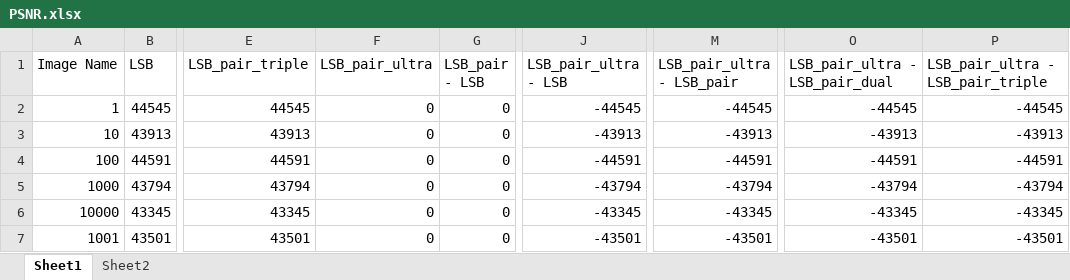
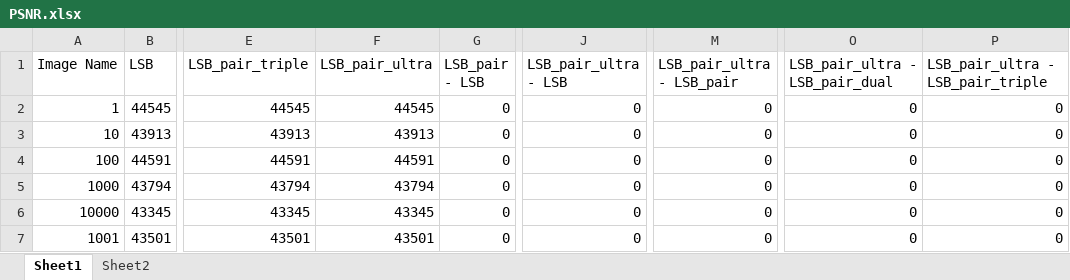
Before and after one commit to boooooommmmmm/Digital_Watermarking-LSB-pair, an Excel workbook: code/PSNR.xlsx, sheet Sheet1, drawn as a sheet; only a part is shown, gaps mark what is left out; values as stored, in another font and other column widths than the file's, no borders; the diff covers the shown part only; the diff names each change by its address in the sheet, - before the commit and + after, or states it on an @@ line.

```diff
--- a/code/PSNR.xlsx (sheet Sheet1)
+++ b/code/PSNR.xlsx (sheet Sheet1)
-F2 (LSB_pair_ultra): 0
+F2 (LSB_pair_ultra): 44545
-J2 (LSB_pair_ultra - LSB): -44545
+J2 (LSB_pair_ultra - LSB): 0
-M2 (LSB_pair_ultra - LSB_pair): -44545
+M2 (LSB_pair_ultra - LSB_pair): 0
-O2 (LSB_pair_ultra - LSB_pair_dual): -44545
+O2 (LSB_pair_ultra - LSB_pair_dual): 0
-P2 (LSB_pair_ultra - LSB_pair_triple): -44545
+P2 (LSB_pair_ultra - LSB_pair_triple): 0
-F3 (LSB_pair_ultra): 0
+F3 (LSB_pair_ultra): 43913
-J3 (LSB_pair_ultra - LSB): -43913
+J3 (LSB_pair_ultra - LSB): 0
-M3 (LSB_pair_ultra - LSB_pair): -43913
+M3 (LSB_pair_ultra - LSB_pair): 0
-O3 (LSB_pair_ultra - LSB_pair_dual): -43913
+O3 (LSB_pair_ultra - LSB_pair_dual): 0
-P3 (LSB_pair_ultra - LSB_pair_triple): -43913
+P3 (LSB_pair_ultra - LSB_pair_triple): 0
-F4 (LSB_pair_ultra): 0
+F4 (LSB_pair_ultra): 44591
-J4 (LSB_pair_ultra - LSB): -44591
+J4 (LSB_pair_ultra - LSB): 0
-M4 (LSB_pair_ultra - LSB_pair): -44591
+M4 (LSB_pair_ultra - LSB_pair): 0
-O4 (LSB_pair_ultra - LSB_pair_dual): -44591
+O4 (LSB_pair_ultra - LSB_pair_dual): 0
-P4 (LSB_pair_ultra - LSB_pair_triple): -44591
+P4 (LSB_pair_ultra - LSB_pair_triple): 0
-F5 (LSB_pair_ultra): 0
+F5 (LSB_pair_ultra): 43794
-J5 (LSB_pair_ultra - LSB): -43794
+J5 (LSB_pair_ultra - LSB): 0
-M5 (LSB_pair_ultra - LSB_pair): -43794
+M5 (LSB_pair_ultra - LSB_pair): 0
-O5 (LSB_pair_ultra - LSB_pair_dual): -43794
+O5 (LSB_pair_ultra - LSB_pair_dual): 0
-P5 (LSB_pair_ultra - LSB_pair_triple): -43794
+P5 (LSB_pair_ultra - LSB_pair_triple): 0
-F6 (LSB_pair_ultra): 0
+F6 (LSB_pair_ultra): 43345
-J6 (LSB_pair_ultra - LSB): -43345
+J6 (LSB_pair_ultra - LSB): 0
-M6 (LSB_pair_ultra - LSB_pair): -43345
+M6 (LSB_pair_ultra - LSB_pair): 0
-O6 (LSB_pair_ultra - LSB_pair_dual): -43345
+O6 (LSB_pair_ultra - LSB_pair_dual): 0
-P6 (LSB_pair_ultra - LSB_pair_triple): -43345
+P6 (LSB_pair_ultra - LSB_pair_triple): 0
-F7 (LSB_pair_ultra): 0
+F7 (LSB_pair_ultra): 43501
-J7 (LSB_pair_ultra - LSB): -43501
+J7 (LSB_pair_ultra - LSB): 0
-M7 (LSB_pair_ultra - LSB_pair): -43501
+M7 (LSB_pair_ultra - LSB_pair): 0
-O7 (LSB_pair_ultra - LSB_pair_dual): -43501
+O7 (LSB_pair_ultra - LSB_pair_dual): 0
-P7 (LSB_pair_ultra - LSB_pair_triple): -43501
+P7 (LSB_pair_ultra - LSB_pair_triple): 0
```
Also changed, not shown: 550 edited cells elsewhere in this sheet, sheet Sheet2, code/Hae.xlsx, code/SSIM.xlsx, 4 other files.
